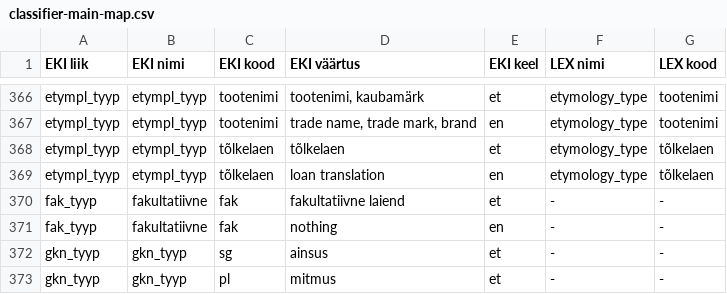
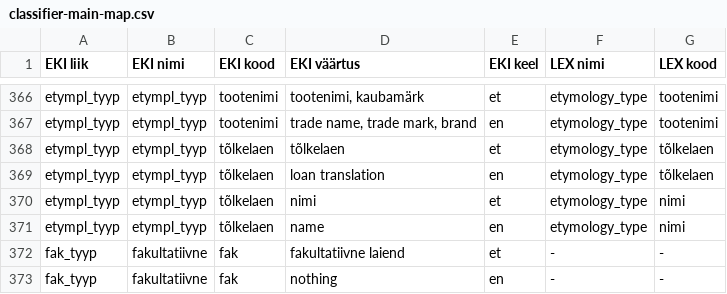
Before and after one commit to keeleinstituut/ekilex, a CSV file: ekilex-etl/fileresources/csv/classifier-main-map.csv, drawn as a sheet; only a part is shown, gaps mark what is left out; the shorter side is filled out with more unchanged rows; the diff names each change by its address in the sheet, - before the commit and + after, or states it on an @@ line.

Commit message:
word sources aggregation reassigned to word entity rather than etymology; added missing etym type - name

```diff
--- a/ekilex-etl/fileresources/csv/classifier-main-map.csv
+++ b/ekilex-etl/fileresources/csv/classifier-main-map.csv
+row 370: etympl_tyyp | etympl_tyyp | tõlkelaen | nimi | et | etymology_type | nimi
+row 371: etympl_tyyp | etympl_tyyp | tõlkelaen | name | en | etymology_type | nimi
```
Also changed, not shown: ekilex-etl/fileresources/csv/classifier-main-value.csv, 15 other files.
